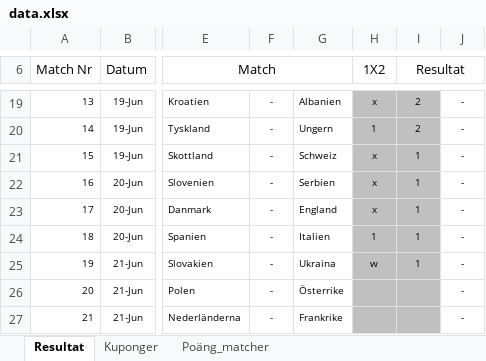
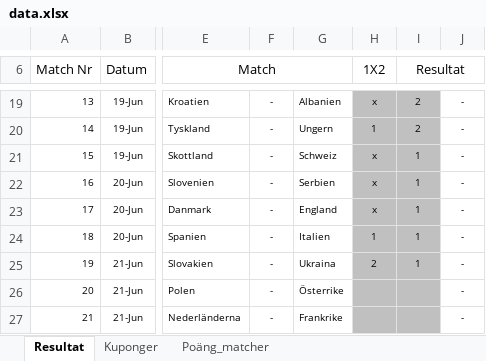
Before and after one commit to nafalt94/nafalt94.github.io, an Excel workbook: data.xlsx, sheet Resultat, drawn as a sheet; only a part is shown, gaps mark what is left out; values as stored, in another font and other column widths than the file's, no borders; charts and pictures not drawn; the diff names each change by its address in the sheet, - before the commit and + after, or states it on an @@ line.

```diff
--- a/data.xlsx (sheet Resultat)
+++ b/data.xlsx (sheet Resultat)
-H25 (1X2): w
+H25 (1X2): 2
```
Also changed, not shown: sheet Poäng_matcher, charts or pictures.
